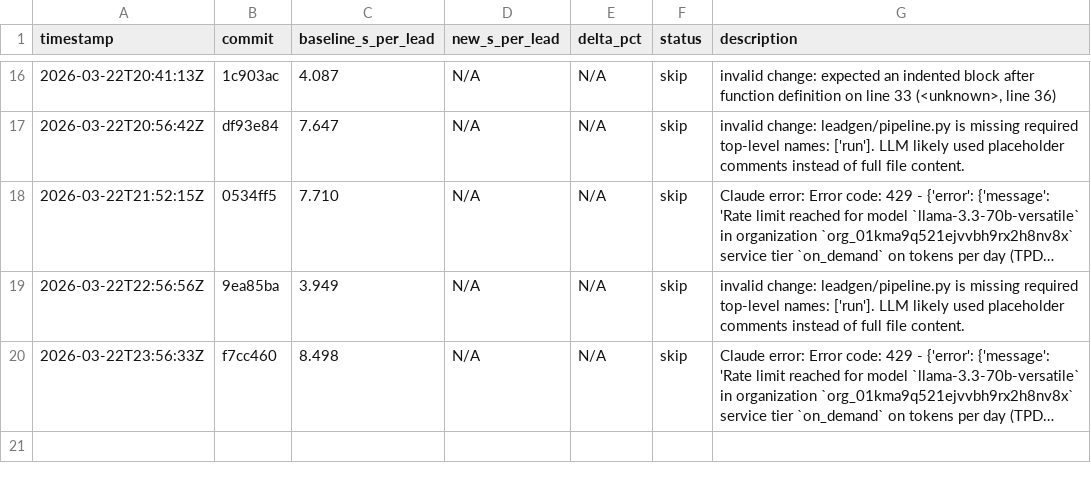
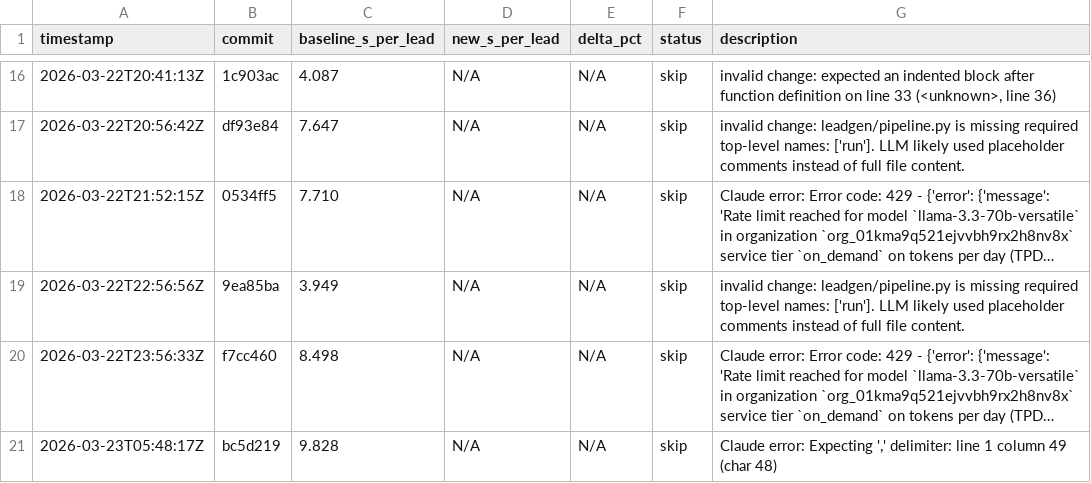
Before and after one commit to muktaireinfo-ux/leadgen, a TSV file: results.tsv, drawn as a sheet; only a part is shown, gaps mark what is left out; long unchanged cells end in …; the diff names each change by its address in the sheet, - before the commit and + after, or states it on an @@ line.

Commit message:
autoopt: log experiment (no improvement)

```diff
--- a/results.tsv
+++ b/results.tsv
+row 21: 2026-03-23T05:48:17Z | bc5d219 | 9.828 | N/A | N/A | skip | Claude error: Expecting ',' delimiter: line 1 column 49 (char 48)
```
